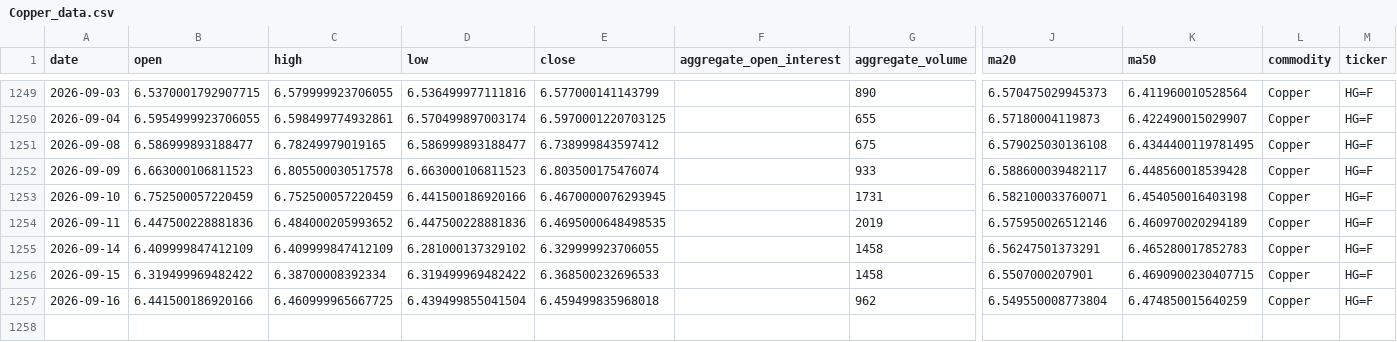
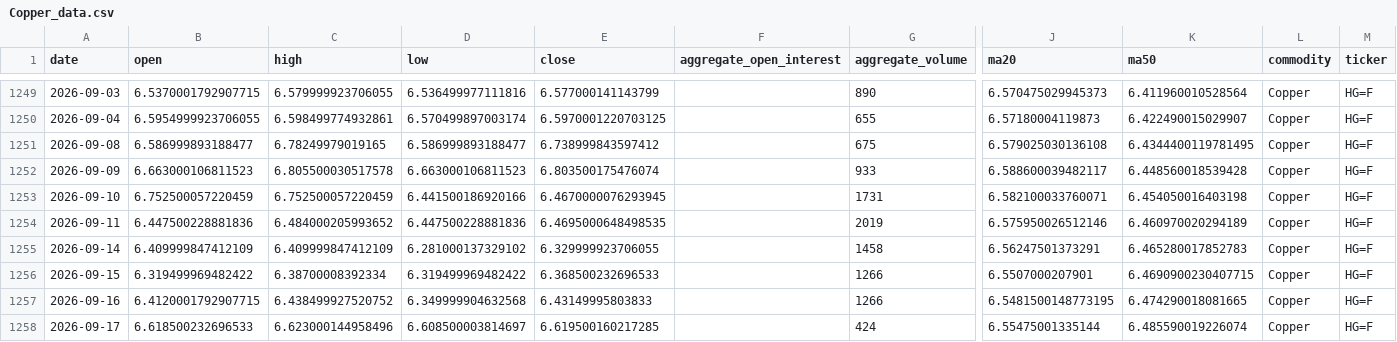
Before and after one commit to jjch1986/price-chart-site, a CSV file: data/Copper_data.csv, drawn as a sheet; only a part is shown, gaps mark what is left out; rows hold the shown columns only; the diff names each change by its address in the sheet, - before the commit and + after, or states it on an @@ line.

```diff
--- a/data/Copper_data.csv
+++ b/data/Copper_data.csv
-G1256 (aggregate_volume): 1458
+G1256 (aggregate_volume): 1266
-B1257 (open): 6.441500186920166
+B1257 (open): 6.4120001792907715
-C1257 (high): 6.460999965667725
+C1257 (high): 6.438499927520752
-D1257 (low): 6.439499855041504
+D1257 (low): 6.349999904632568
-E1257 (close): 6.459499835968018
+E1257 (close): 6.43149995803833
-G1257 (aggregate_volume): 962
+G1257 (aggregate_volume): 1266
-J1257 (ma20): 6.549550008773804
+J1257 (ma20): 6.5481500148773195
-K1257 (ma50): 6.474850015640259
+K1257 (ma50): 6.474290018081665
+row 1258: 2026-09-17 | 6.618500232696533 | 6.623000144958496 | 6.608500003814697 | 6.619500160217285 |  | 424 | 6.55475001335144 | 6.485590019226074 | Copper | HG=F
```
Also changed, not shown: data/Brent_data.csv, data/FeederCattle_data.csv, 21 other files.
